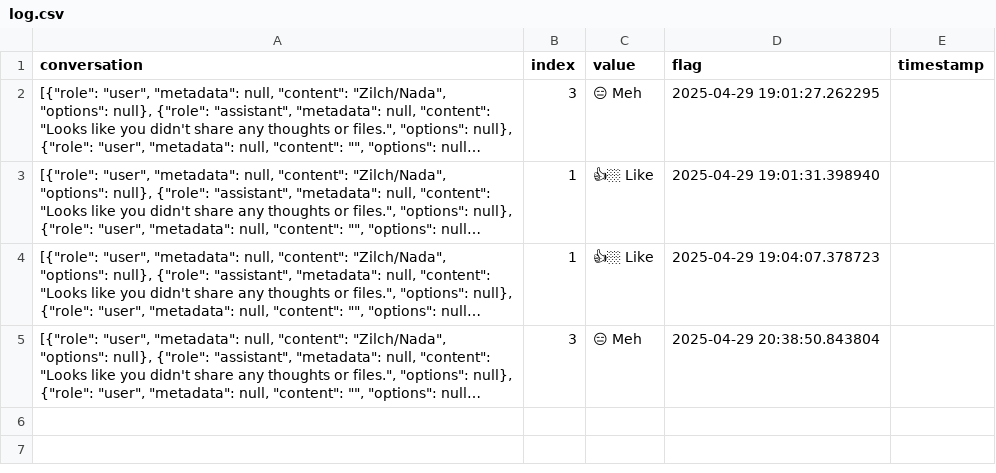
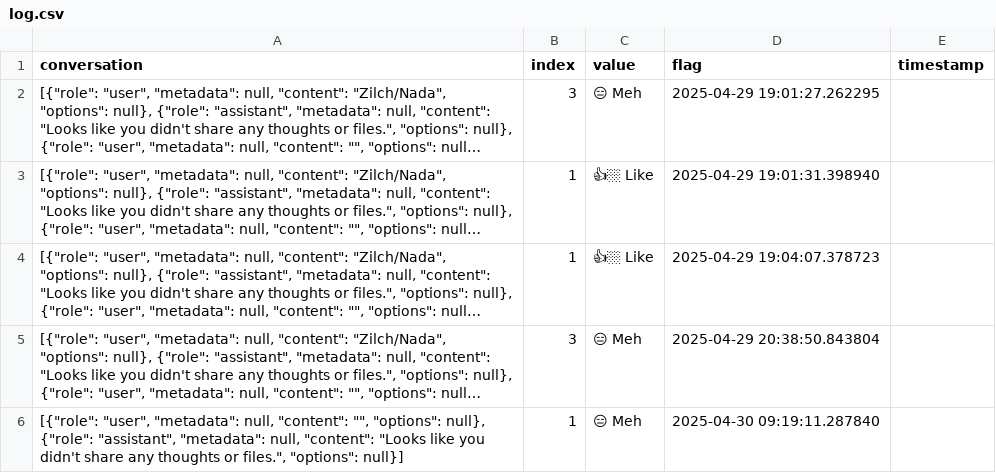
Before and after one commit to bennwitt/CloverCatcher, a CSV file: dataPuddle/usrFlags/log.csv, drawn as a sheet; long unchanged cells end in …; the diff names each change by its address in the sheet, - before the commit and + after, or states it on an @@ line.

```diff
--- a/dataPuddle/usrFlags/log.csv
+++ b/dataPuddle/usrFlags/log.csv
+row 6: [{"role": "user", "metadata": null, "content": "", "options": null}, {"role": "assistant", "metadata": null, "content": "Looks like you didn't share any thoughts or files.", "options": null}] | 1 | 😑 Meh | 2025-04-30 09:19:11.287840
```
Also changed, not shown: 6 other files.
